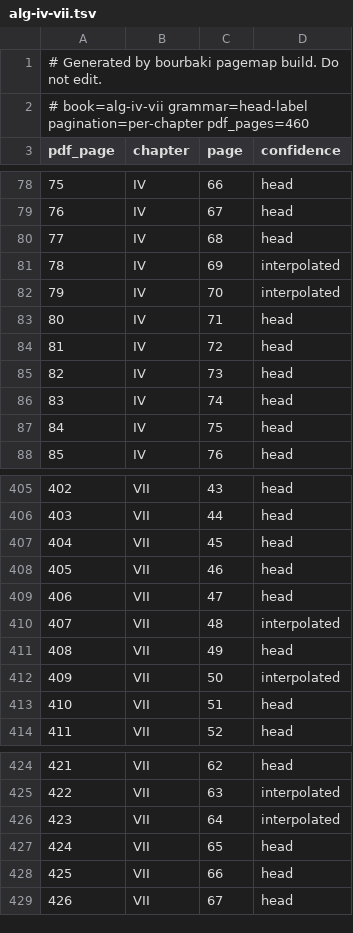
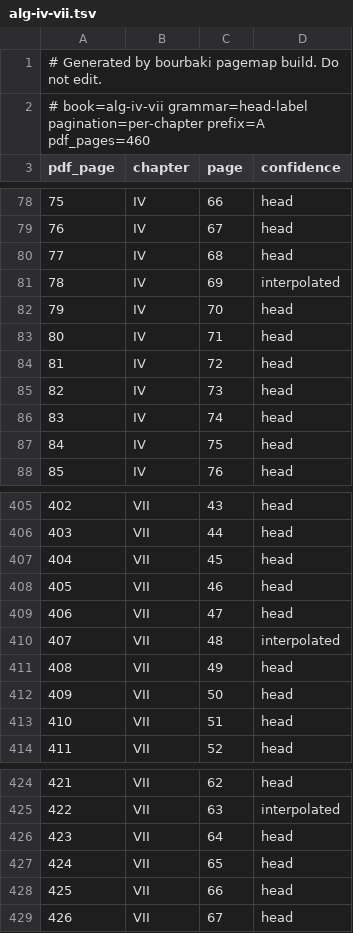
Before and after one commit to tamnd/bourbaki, a TSV file: manifests/page-map/alg-iv-vii.tsv, drawn as a sheet; only a part is shown, gaps mark what is left out; the diff covers the shown part only.

```diff
--- a/manifests/page-map/alg-iv-vii.tsv
+++ b/manifests/page-map/alg-iv-vii.tsv
@@ -1,3 +1,3 @@
 # Generated by bourbaki pagemap build. Do not edit.
-# book=alg-iv-vii grammar=head-label pagination=per-chapter pdf_pages=460
+# book=alg-iv-vii grammar=head-label pagination=per-chapter prefix=A pdf_pages=460
 pdf_page	chapter	page	confidence
@@ -81,3 +81,3 @@ pdf_page	chapter	page	confidence
 78	IV	69	interpolated
-79	IV	70	interpolated
+79	IV	70	head
 80	IV	71	head
@@ -411,3 +411,3 @@ pdf_page	chapter	page	confidence
 408	VII	49	head
-409	VII	50	interpolated
+409	VII	50	head
 410	VII	51	head
@@ -425,3 +425,3 @@ pdf_page	chapter	page	confidence
 422	VII	63	interpolated
-423	VII	64	interpolated
+423	VII	64	head
 424	VII	65	head
```
Also changed, not shown: 10 edited cells elsewhere in this file, manifests/page-map/alg-viii.tsv, 28 other files.
